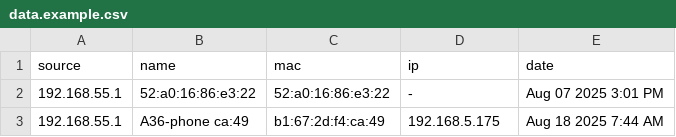
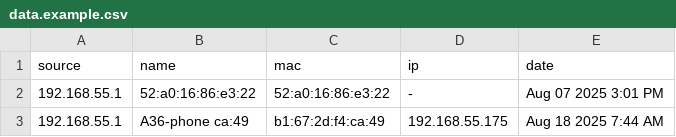
Before and after one commit to oleksii-kudria/Harvester-Prime, a CSV file: data/raw/ubiq/data.example.csv, drawn as a sheet.

Commit message:
Update examples

```diff
--- a/data/raw/ubiq/data.example.csv
+++ b/data/raw/ubiq/data.example.csv
@@ -2,2 +2,2 @@ source,name,mac,ip,date
 "192.168.55.1","52:a0:16:86:e3:22","52:a0:16:86:e3:22","-","Aug 07 2025 3:01 PM"
-"192.168.55.1","A36-phone ca:49","b1:67:2d:f4:ca:49","192.168.5.175","Aug 18 2025 7:44 AM"
+"192.168.55.1","A36-phone ca:49","b1:67:2d:f4:ca:49","192.168.55.175","Aug 18 2025 7:44 AM"
```
Also changed, not shown: 6 other files.
